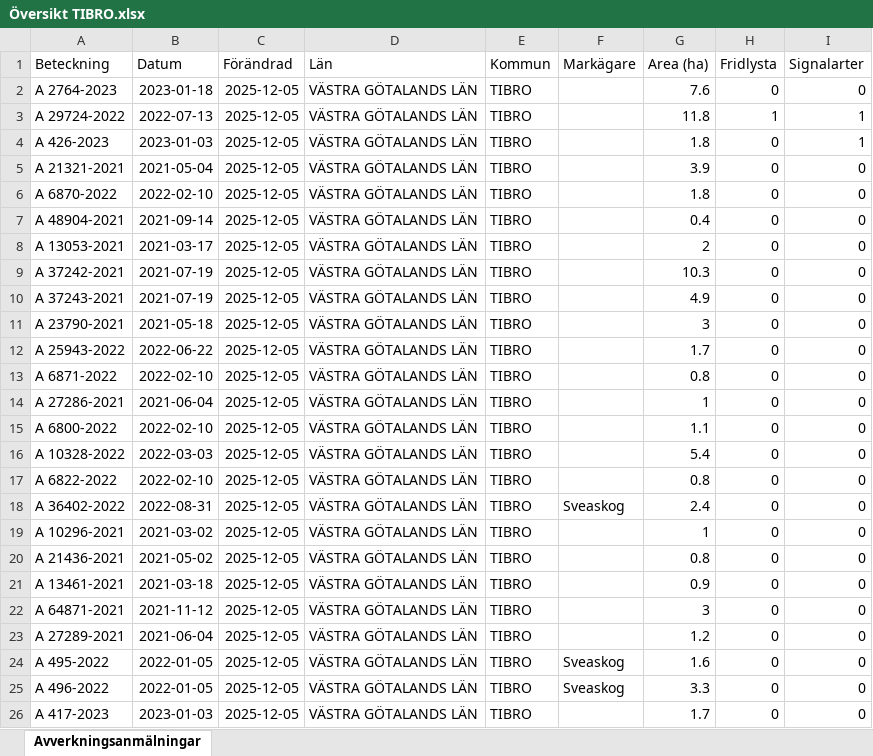
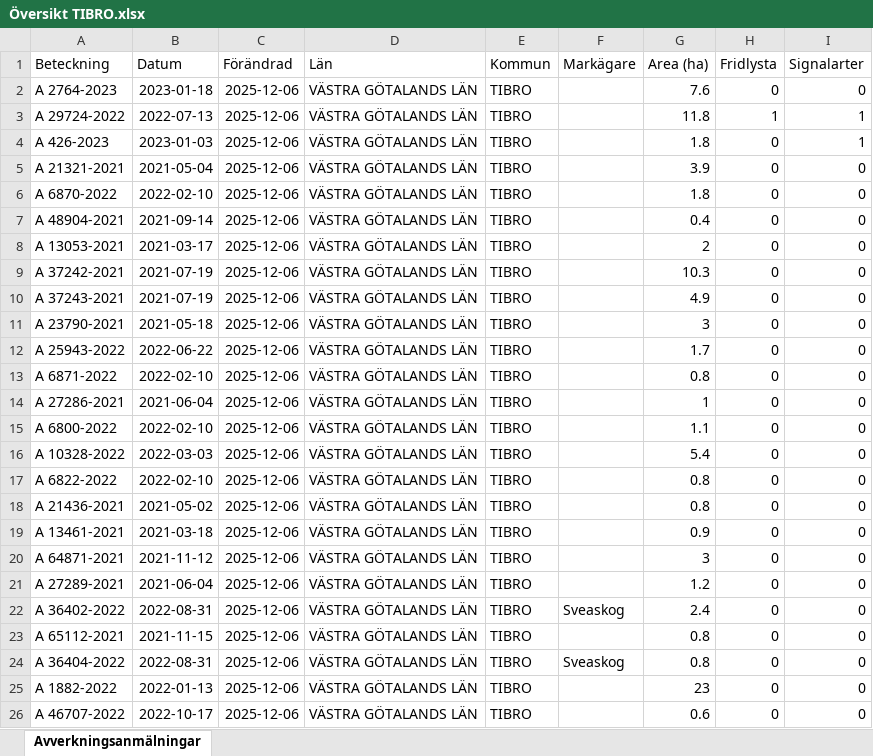
Before and after one commit to klasma/Logging_1472, an Excel workbook: Översikt TIBRO.xlsx, sheet Avverkningsanmälningar, drawn as a sheet; only a part is shown; values as stored, in another font and other column widths than the file's, no borders; the diff covers the shown part only; the diff names each change by its address in the sheet, - before the commit and + after, or states it on an @@ line.

```diff
--- a/Översikt TIBRO.xlsx (sheet Avverkningsanmälningar)
+++ b/Översikt TIBRO.xlsx (sheet Avverkningsanmälningar)
-C2:C26 (Förändrad): 2025-12-05
+C2:C26 (Förändrad): 2025-12-06
-A18 (Beteckning): A 36402-2022
+A18 (Beteckning): A 21436-2021
-B18 (Datum): 2022-08-31
+B18 (Datum): 2021-05-02
-F18 (Markägare): Sveaskog
+F18 (Markägare): (empty)
-G18 (Area (ha)): 2.4
+G18 (Area (ha)): 0.8
-A19 (Beteckning): A 10296-2021
+A19 (Beteckning): A 13461-2021
-B19 (Datum): 2021-03-02
+B19 (Datum): 2021-03-18
-G19 (Area (ha)): 1
+G19 (Area (ha)): 0.9
-A20 (Beteckning): A 21436-2021
+A20 (Beteckning): A 64871-2021
-B20 (Datum): 2021-05-02
+B20 (Datum): 2021-11-12
-G20 (Area (ha)): 0.8
+G20 (Area (ha)): 3
-A21 (Beteckning): A 13461-2021
+A21 (Beteckning): A 27289-2021
-B21 (Datum): 2021-03-18
+B21 (Datum): 2021-06-04
-G21 (Area (ha)): 0.9
+G21 (Area (ha)): 1.2
-A22 (Beteckning): A 64871-2021
+A22 (Beteckning): A 36402-2022
-B22 (Datum): 2021-11-12
+B22 (Datum): 2022-08-31
-F22 (Markägare): (empty)
+F22 (Markägare): Sveaskog
-G22 (Area (ha)): 3
+G22 (Area (ha)): 2.4
-A23 (Beteckning): A 27289-2021
+A23 (Beteckning): A 65112-2021
-B23 (Datum): 2021-06-04
+B23 (Datum): 2021-11-15
-G23 (Area (ha)): 1.2
+G23 (Area (ha)): 0.8
-A24 (Beteckning): A 495-2022
+A24 (Beteckning): A 36404-2022
-B24 (Datum): 2022-01-05
+B24 (Datum): 2022-08-31
-G24 (Area (ha)): 1.6
+G24 (Area (ha)): 0.8
-A25 (Beteckning): A 496-2022
+A25 (Beteckning): A 1882-2022
-B25 (Datum): 2022-01-05
+B25 (Datum): 2022-01-13
-F25 (Markägare): Sveaskog
+F25 (Markägare): (empty)
-G25 (Area (ha)): 3.3
+G25 (Area (ha)): 23
-A26 (Beteckning): A 417-2023
+A26 (Beteckning): A 46707-2022
-B26 (Datum): 2023-01-03
+B26 (Datum): 2022-10-17
-G26 (Area (ha)): 1.7
+G26 (Area (ha)): 0.6
```
Also changed, not shown: 531 edited cells elsewhere in this sheet, artfynd/A 2764-2023 artfynd.xlsx, artfynd/A 29724-2022 artfynd.xlsx, 14 other files.
